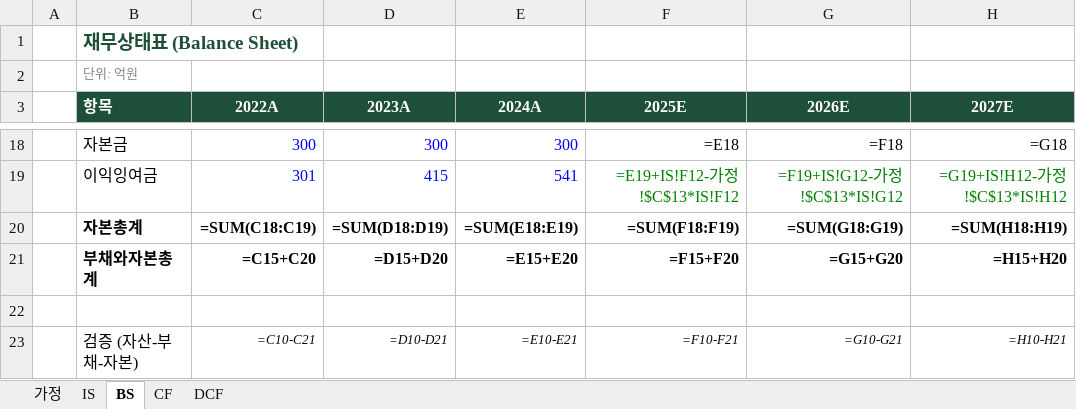
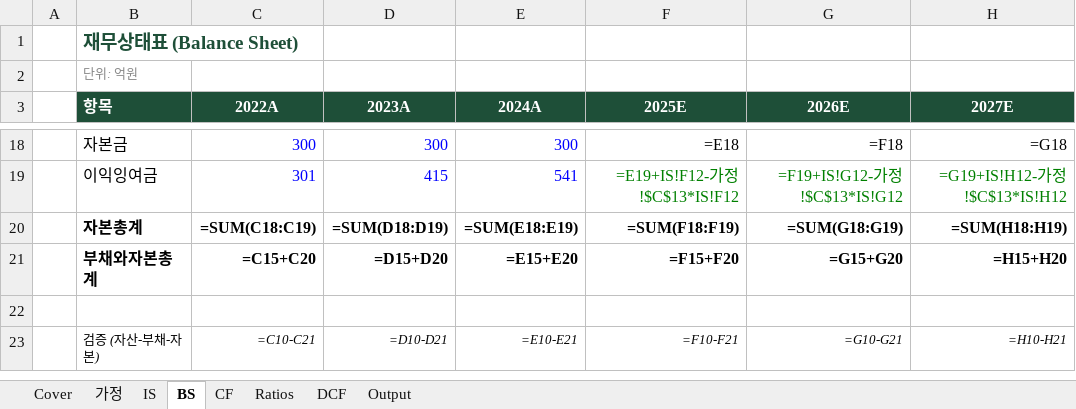
Before and after one commit to gkfla2020-bit/gkfla2020-bit.github.io, an Excel workbook: financial-modeling/downloads/3-statement-model-complete.xlsx, sheet BS, drawn as a sheet; only a part is shown, gaps mark what is left out; values as stored, in another font and other column widths than the file's, no borders; formulas without a stored value are shown as written; conditional formats not drawn; the diff names each change by its address in the sheet, - before the commit and + after, or states it on an @@ line.

```diff
--- a/financial-modeling/downloads/3-statement-model-complete.xlsx (sheet BS)
+++ b/financial-modeling/downloads/3-statement-model-complete.xlsx (sheet BS)
+sheet tab: Cover
+sheet tab: Ratios
+sheet tab: Output
-B23 italic: off
+B23 italic: on, text size: smaller
```
Also changed, not shown: sheet 가정, sheet IS, sheet DCF, sheet CF, charts or pictures, financial-modeling/downloads/3-statement-model-practice.xlsx, 5 other files.
